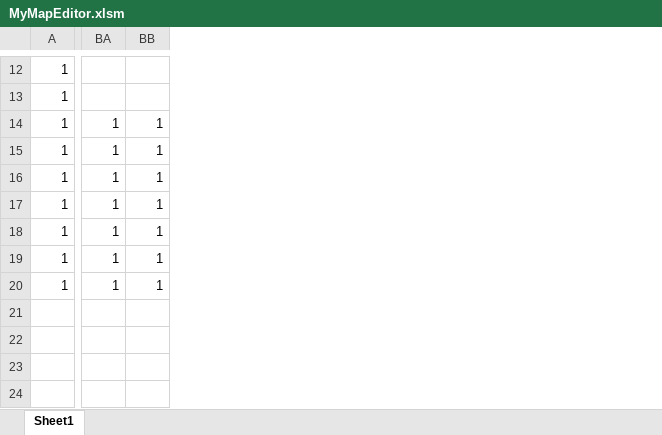
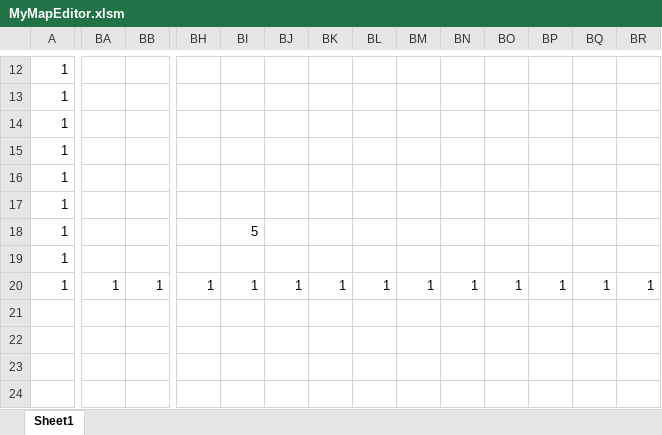
Before and after one commit to Takashi802/Block, an Excel workbook: Resource/MyMapEditor.xlsm, sheet Sheet1, drawn as a sheet; only a part is shown, gaps mark what is left out; values as stored, in another font and other column widths than the file's, no borders; charts and pictures and conditional formats not drawn; removed rows and columns are numbered as before the commit, all else as after; rows hold the shown columns only; the diff covers the shown part only; the diff names each change by its address in the sheet, - before the commit and + after, or states it on an @@ line.

```diff
--- a/Resource/MyMapEditor.xlsm (sheet Sheet1)
+++ b/Resource/MyMapEditor.xlsm (sheet Sheet1)
+column BH, row 20: 1
+column BI, rows 18-20: 5 |  | 1
+column BJ, row 20: 1
+column BK, row 20: 1
+column BL, row 20: 1
+column BM, row 20: 1
+column BN, row 20: 1
+column BO, row 20: 1
+column BP, row 20: 1
+column BQ, row 20: 1
+column BR, row 20: 1
-BA14:BA19: 1
+BA14:BA19: (empty)
-BB14:BB19: 1
+BB14:BB19: (empty)
-row 21: (empty)
-row 22: (empty)
-row 23: (empty)
+row 21: (empty)
+row 22: (empty)
+row 23: (empty)
+row 24: (empty)
```
Also changed, not shown: 11 added columns and 13 edited cells elsewhere in this sheet, 15 other files.
